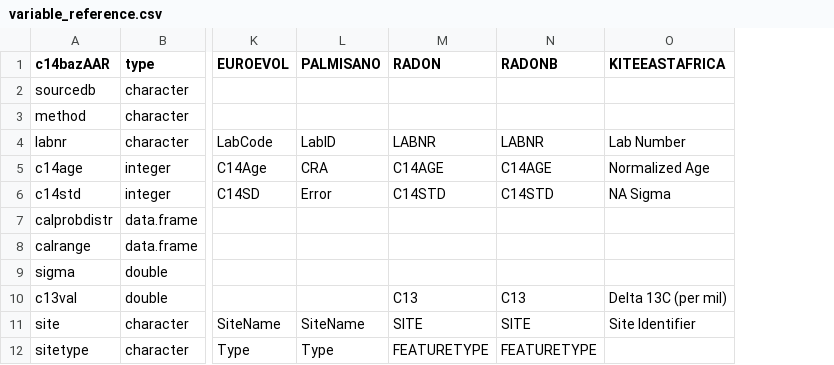
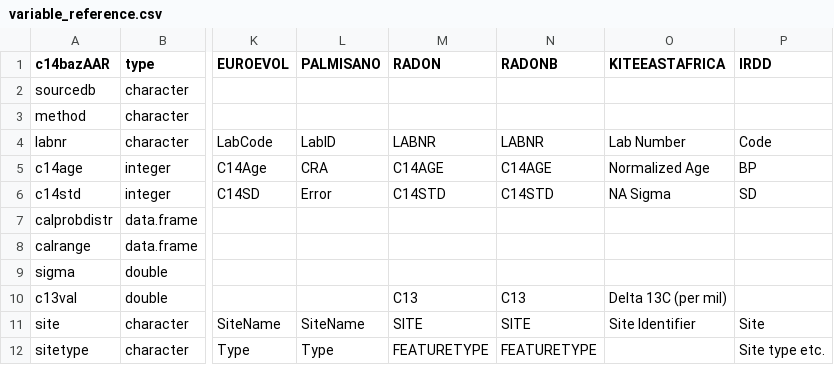
Before and after one commit to ropensci/c14bazAAR, a CSV file: data-raw/variable_reference.csv, drawn as a sheet; only a part is shown, gaps mark what is left out; the diff names each change by its address in the sheet, - before the commit and + after, or states it on an @@ line.

Commit message:
updated variable reference with info for ir-dd

```diff
--- a/data-raw/variable_reference.csv
+++ b/data-raw/variable_reference.csv
+column P (IRDD), rows 4-12: Code | BP | SD |  |  |  |  | Site | Site type etc.
```
